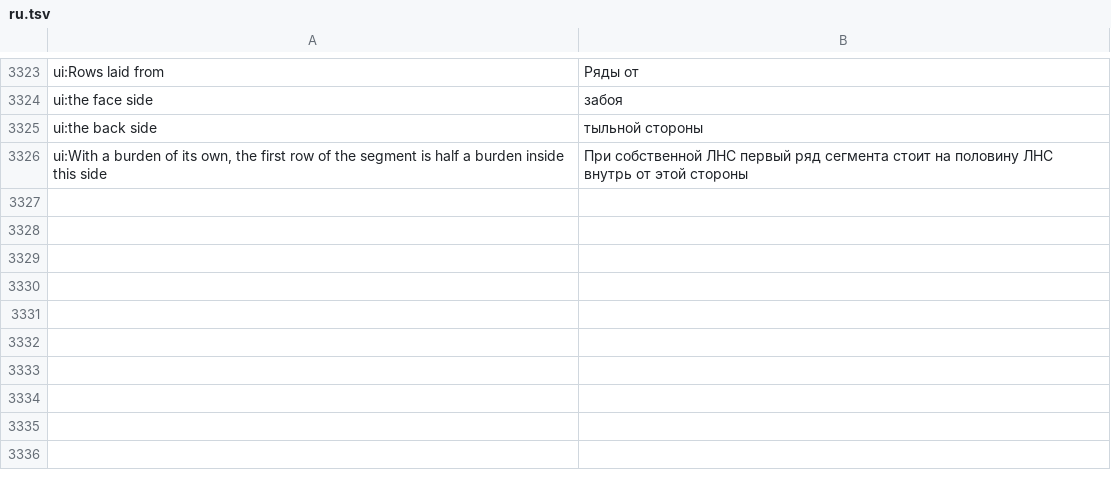
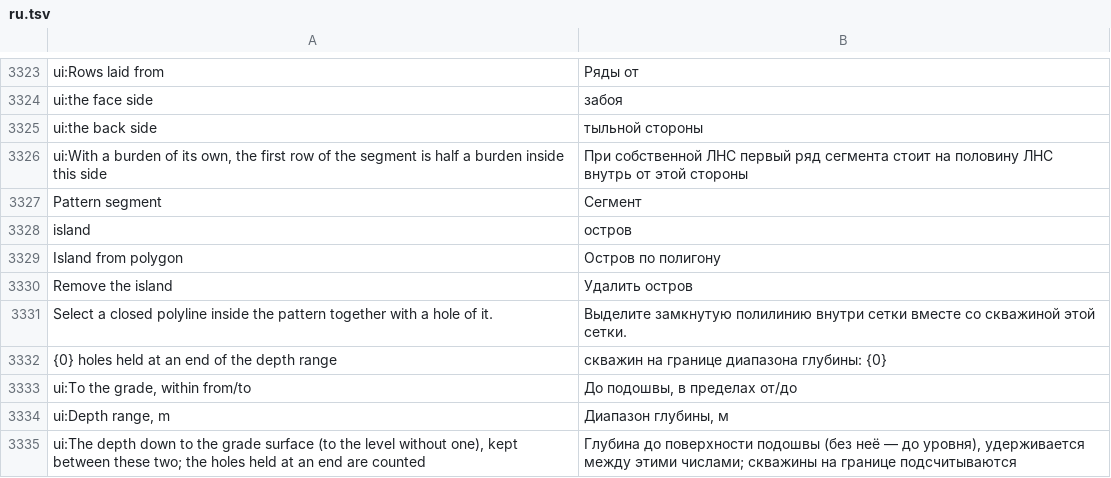
Before and after one commit to rootspain/bdsgnr, a TSV file: src/BlastDesigner.App/Services/ru.tsv, drawn as a sheet; only a part is shown, gaps mark what is left out; the diff names each change by its address in the sheet, - before the commit and + after, or states it on an @@ line.

```diff
--- a/src/BlastDesigner.App/Services/ru.tsv
+++ b/src/BlastDesigner.App/Services/ru.tsv
+row 3327: Pattern segment | Сегмент
+row 3328: island | остров
+row 3329: Island from polygon | Остров по полигону
+row 3330: Remove the island | Удалить остров
+row 3331: Select a closed polyline inside the pattern together with a hole of it. | Выделите замкнутую полилинию внутри сетки вместе со скважиной этой сетки.
+row 3332: {0} holes held at an end of the depth range | скважин на границе диапазона глубины: {0}
+row 3333: ui:To the grade, within from/to | До подошвы, в пределах от/до
+row 3334: ui:Depth range, m | Диапазон глубины, м
+row 3335: ui:The depth down to the grade surface (to the level without one), kept between these two; the holes held at an end are counted | Глубина до поверхности подошвы (без неё — до уровня), удерживается между этими числами; скважины на границе подсчитываются
```
Also changed, not shown: 16 other files.
